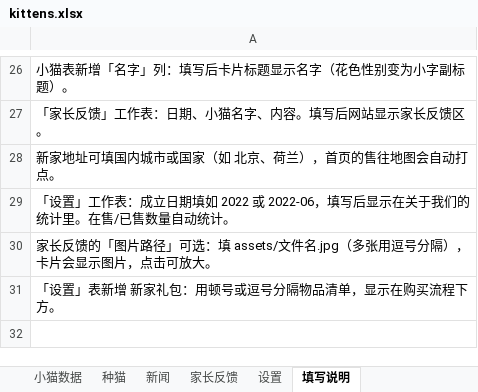
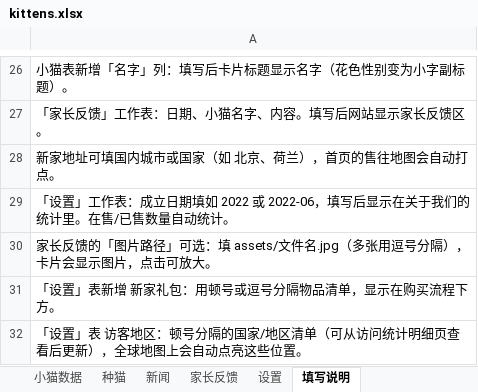
Before and after one commit to ReedZyd/MainCoon, an Excel workbook: data/kittens.xlsx, sheet 填写说明, drawn as a sheet; only a part is shown, gaps mark what is left out; values as stored, in another font and other column widths than the file's, no borders; the diff names each change by its address in the sheet, - before the commit and + after, or states it on an @@ line.

```diff
--- a/data/kittens.xlsx (sheet 填写说明)
+++ b/data/kittens.xlsx (sheet 填写说明)
+row 32: 「设置」表 访客地区：顿号分隔的国家/地区清单（可从访问统计明细页查看后更新），全球地图上会自动点亮这些位置。
```
Also changed, not shown: sheet 设置, 1 other file.
